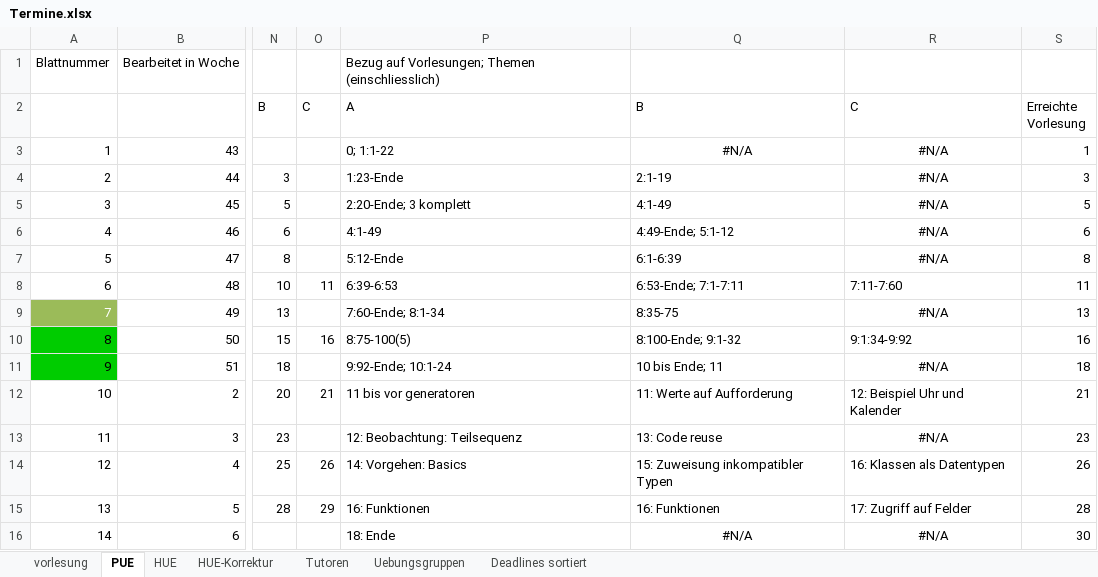
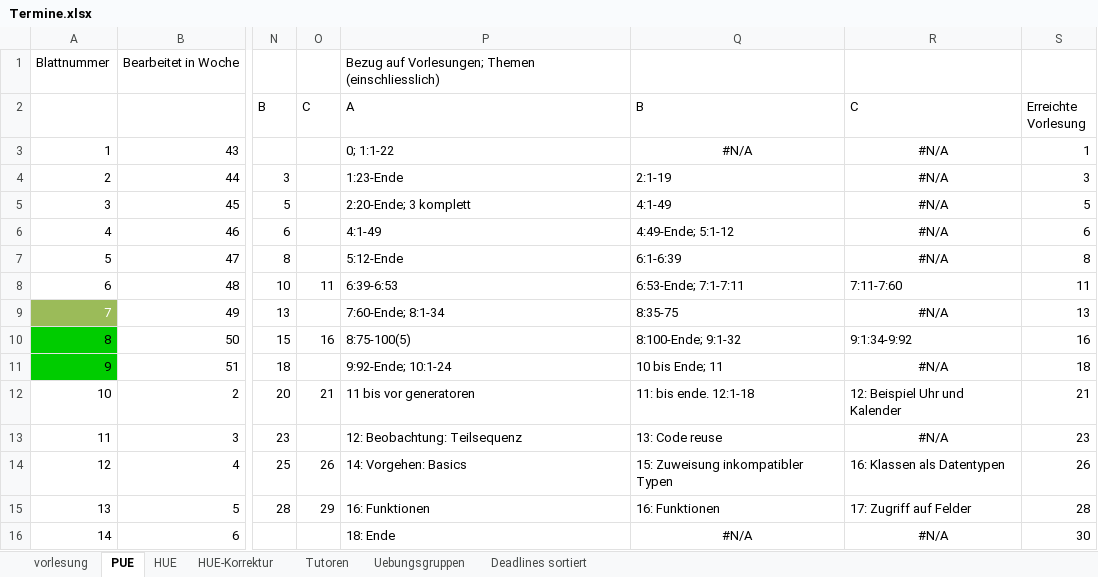
Before and after one commit to hkarl/gp1_upb, an Excel workbook: meetings/Termine.xlsx, sheet PUE, drawn as a sheet; only a part is shown, gaps mark what is left out; values as stored, in another font and other column widths than the file's, no borders; conditional formats not drawn; the diff names each change by its address in the sheet, - before the commit and + after, or states it on an @@ line.

Commit message:
VL bis Ende 2016

```diff
--- a/meetings/Termine.xlsx (sheet PUE)
+++ b/meetings/Termine.xlsx (sheet PUE)
-Q12 (B): 11: Werte auf Aufforderung
+Q12 (B): 11: bis ende. 12:1-18
```
Also changed, not shown: sheet vorlesung, sheet HUE.
